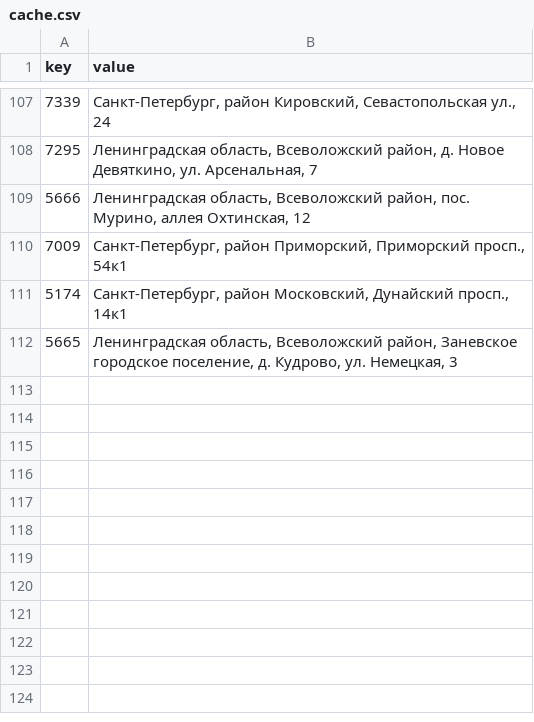
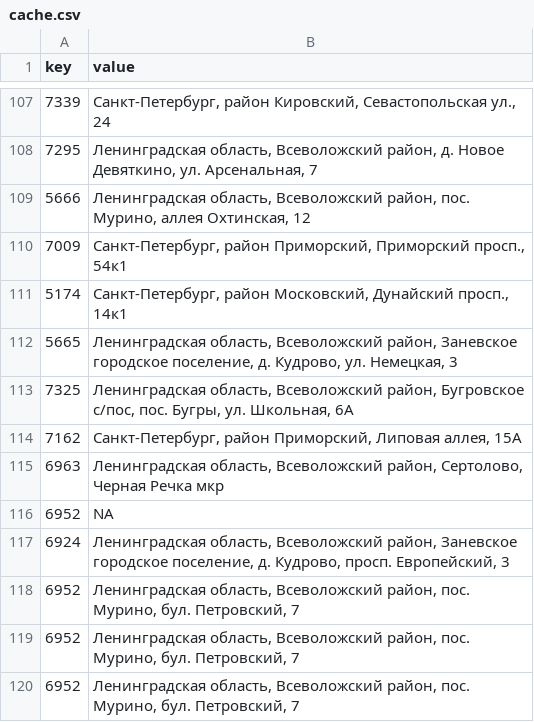
Before and after one commit to snoopdesigns/properties-r-project, a CSV file: data/cache.csv, drawn as a sheet; only a part is shown, gaps mark what is left out.

```diff
--- a/data/cache.csv
+++ b/data/cache.csv
@@ -112 +112,9 @@
 "5665","Ленинградская область, Всеволожский район, Заневское городское поселение, д. Кудрово, ул. Немецкая, 3"
+"7325","Ленинградская область, Всеволожский район, Бугровское с/пос, пос. Бугры, ул. Школьная, 6А"
+"7162","Санкт-Петербург, район Приморский, Липовая аллея, 15А"
+"6963","Ленинградская область, Всеволожский район, Сертолово, Черная Речка мкр"
+"6952",NA
+"6924","Ленинградская область, Всеволожский район, Заневское городское поселение, д. Кудрово, просп. Европейский, 3"
+"6952","Ленинградская область, Всеволожский район, пос. Мурино, бул. Петровский, 7"
+"6952","Ленинградская область, Всеволожский район, пос. Мурино, бул. Петровский, 7"
+"6952","Ленинградская область, Всеволожский район, пос. Мурино, бул. Петровский, 7"
```
Also changed, not shown: data/complexes.csv, 3 other files.
